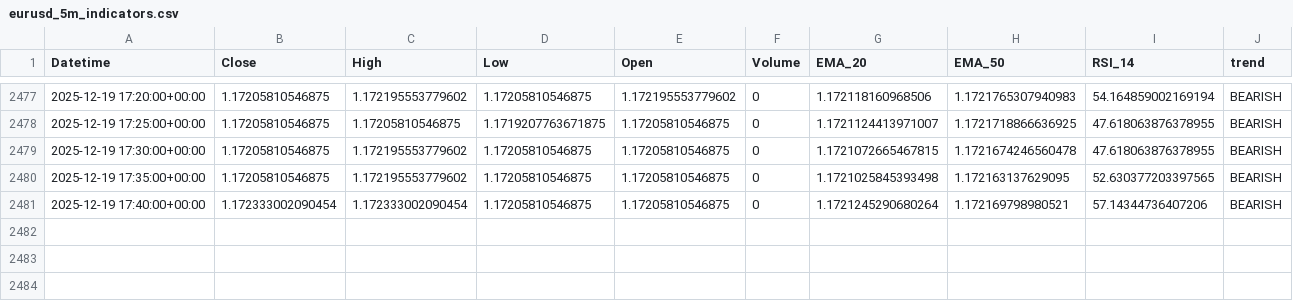
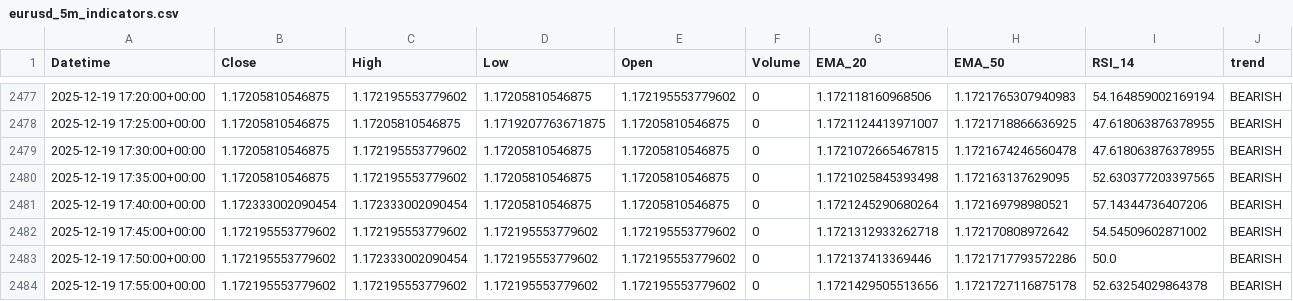
Before and after one commit to jsgaston82/IG-Trading, a CSV file: data/eurusd_5m_indicators.csv, drawn as a sheet; only a part is shown, gaps mark what is left out; the diff names each change by its address in the sheet, - before the commit and + after, or states it on an @@ line.

```diff
--- a/data/eurusd_5m_indicators.csv
+++ b/data/eurusd_5m_indicators.csv
+row 2482: 2025-12-19 17:45:00+00:00 | 1.172195553779602 | 1.172195553779602 | 1.172195553779602 | 1.172195553779602 | 0 | 1.1721312933262718 | 1.172170808972642 | 54.54509602871002 | BEARISH
+row 2483: 2025-12-19 17:50:00+00:00 | 1.172195553779602 | 1.172333002090454 | 1.172195553779602 | 1.172195553779602 | 0 | 1.172137413369446 | 1.1721717793572286 | 50.0 | BEARISH
+row 2484: 2025-12-19 17:55:00+00:00 | 1.172195553779602 | 1.172195553779602 | 1.172195553779602 | 1.172195553779602 | 0 | 1.1721429505513656 | 1.1721727116875178 | 52.63254029864378 | BEARISH
```
